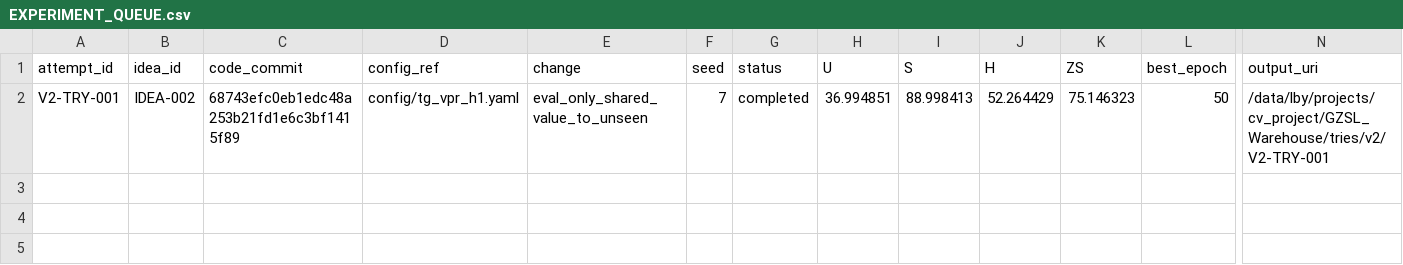
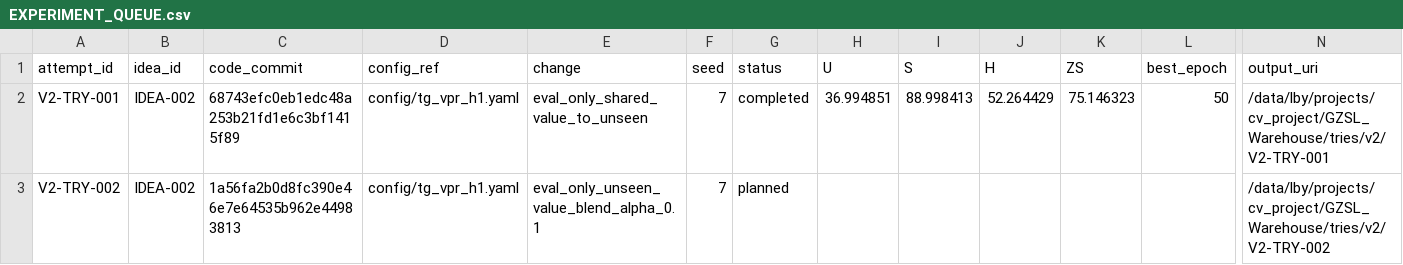
Before and after one commit to GetlotMoney/gzsl-paper, a CSV file: experiments/v2/EXPERIMENT_QUEUE.csv, drawn as a sheet; only a part is shown, gaps mark what is left out; rows hold the shown columns only; the diff names each change by its address in the sheet, - before the commit and + after, or states it on an @@ line.

Commit message:
experiment: queue V2-TRY-002

```diff
--- a/experiments/v2/EXPERIMENT_QUEUE.csv
+++ b/experiments/v2/EXPERIMENT_QUEUE.csv
+row 3: V2-TRY-002 | IDEA-002 | 1a56fa2b0d8fc390e46e7e64535b962e44983813 | config/tg_vpr_h1.yaml | eval_only_unseen_value_blend_alpha_0.1 | 7 | planned |  |  |  |  |  | /data/lby/projects/cv_project/GZSL_Warehouse/tries/v2/V2-TRY-002
```
